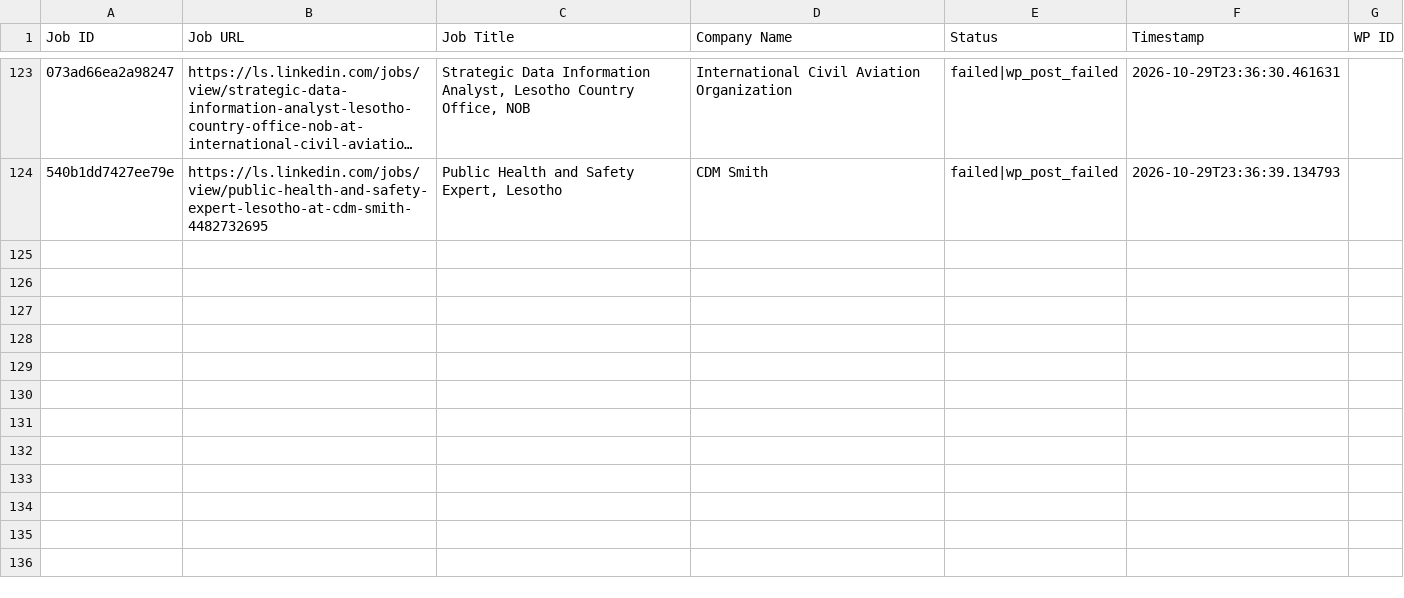
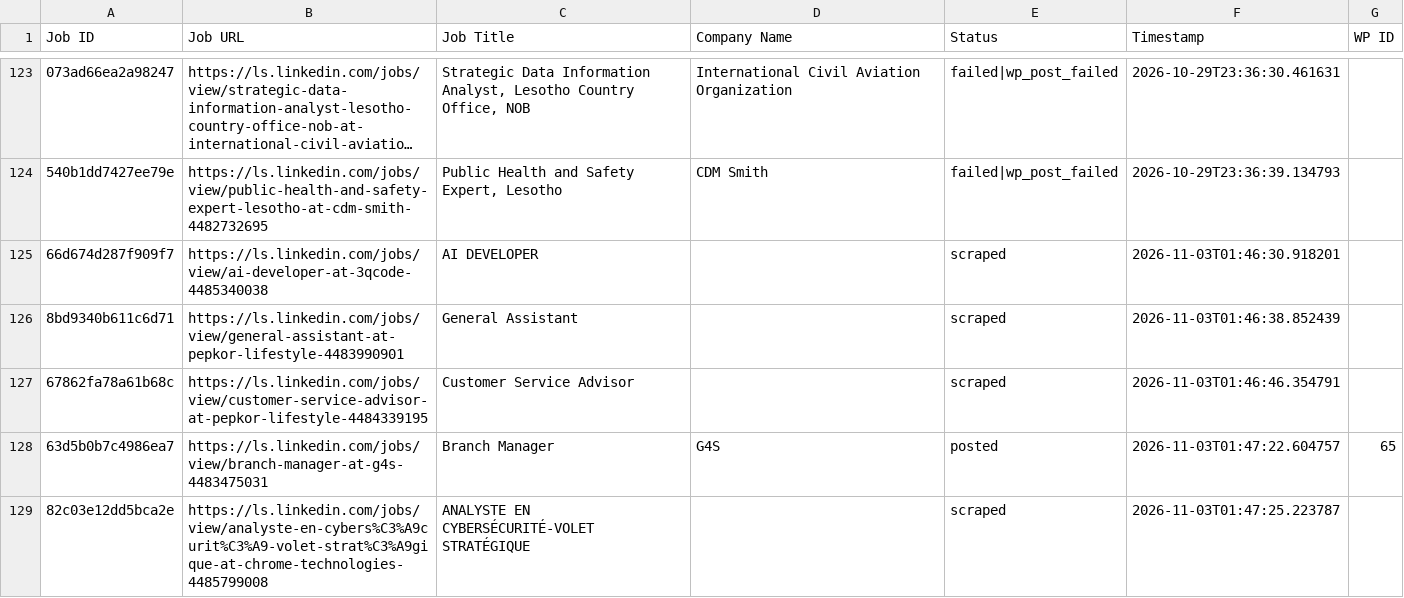
Before and after one commit to innovationinc2000/ls, a CSV file: processed_jobs.csv, drawn as a sheet; only a part is shown, gaps mark what is left out; long unchanged cells end in …; the diff names each change by its address in the sheet, - before the commit and + after, or states it on an @@ line.

```diff
--- a/processed_jobs.csv
+++ b/processed_jobs.csv
+row 125: 66d674d287f909f7 | https://ls.linkedin.com/jobs/view/ai-developer-at-3qcode-4485340038 | AI DEVELOPER |  | scraped | 2026-11-03T01:46:30.918201
+row 126: 8bd9340b611c6d71 | https://ls.linkedin.com/jobs/view/general-assistant-at-pepkor-lifestyle-4483990901 | General Assistant |  | scraped | 2026-11-03T01:46:38.852439
+row 127: 67862fa78a61b68c | https://ls.linkedin.com/jobs/view/customer-service-advisor-at-pepkor-lifestyle-4484339195 | Customer Service Advisor |  | scraped | 2026-11-03T01:46:46.354791
+row 128: 63d5b0b7c4986ea7 | https://ls.linkedin.com/jobs/view/branch-manager-at-g4s-4483475031 | Branch Manager | G4S | posted | 2026-11-03T01:47:22.604757 | 65
+row 129: 82c03e12dd5bca2e | https://ls.linkedin.com/jobs/view/analyste-en-cybers%C3%A9curit%C3%A9-volet-strat%C3%A9gique-at-chrome-technologies-4485799008 | ANALYSTE EN CYBERSÉCURITÉ-VOLET STRATÉGIQUE |  | scraped | 2026-11-03T01:47:25.223787
```
